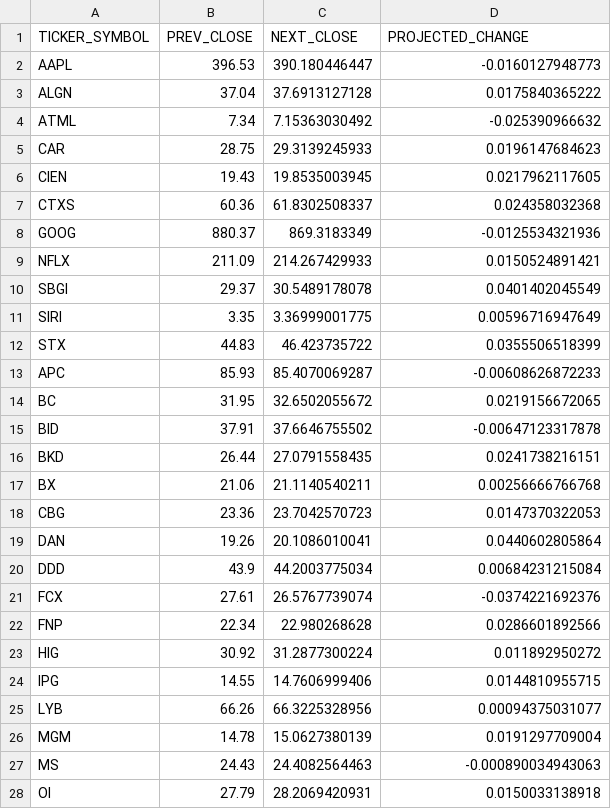
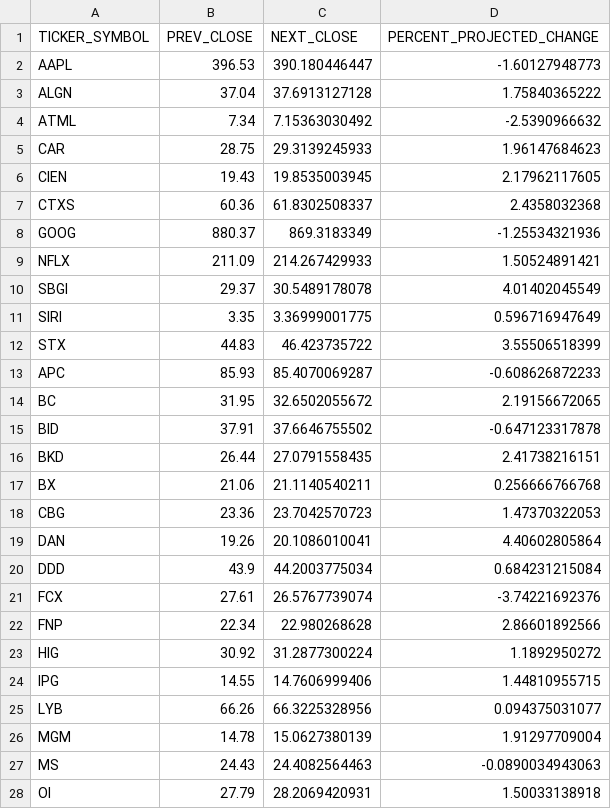
Before and after one commit to akallu/Furnace, a CSV file: hammer/i30/daily_predictions/2013_7_1.csv, drawn as a sheet; only a part is shown; the diff covers the shown part only.

Commit message:
removed print statements in utils, changed output of predictions_all to give percent change

```diff
--- a/hammer/i30/daily_predictions/2013_7_1.csv
+++ b/hammer/i30/daily_predictions/2013_7_1.csv
@@ -1,28 +1,28 @@
-TICKER_SYMBOL, PREV_CLOSE, NEXT_CLOSE, PROJECTED_CHANGE
-AAPL, 396.53, 390.180446447, -0.0160127948773
-ALGN, 37.04, 37.6913127128, 0.0175840365222
-ATML, 7.34, 7.15363030492, -0.025390966632
-CAR, 28.75, 29.3139245933, 0.0196147684623
-CIEN, 19.43, 19.8535003945, 0.0217962117605
-CTXS, 60.36, 61.8302508337, 0.024358032368
-GOOG, 880.37, 869.3183349, -0.0125534321936
-NFLX, 211.09, 214.267429933, 0.0150524891421
-SBGI, 29.37, 30.5489178078, 0.0401402045549
-SIRI, 3.35, 3.36999001775, 0.00596716947649
-STX, 44.83, 46.423735722, 0.0355506518399
-APC, 85.93, 85.4070069287, -0.00608626872233
-BC, 31.95, 32.6502055672, 0.0219156672065
-BID, 37.91, 37.6646755502, -0.00647123317878
-BKD, 26.44, 27.0791558435, 0.0241738216151
-BX, 21.06, 21.1140540211, 0.00256666766768
-CBG, 23.36, 23.7042570723, 0.0147370322053
-DAN, 19.26, 20.1086010041, 0.0440602805864
-DDD, 43.9, 44.2003775034, 0.00684231215084
-FCX, 27.61, 26.5767739074, -0.0374221692376
-FNP, 22.34, 22.980268628, 0.0286601892566
-HIG, 30.92, 31.2877300224, 0.011892950272
-IPG, 14.55, 14.7606999406, 0.0144810955715
-LYB, 66.26, 66.3225328956, 0.00094375031077
-MGM, 14.78, 15.0627380139, 0.0191297709004
-MS, 24.43, 24.4082564463, -0.000890034943063
-OI, 27.79, 28.2069420931, 0.0150033138918
+TICKER_SYMBOL, PREV_CLOSE, NEXT_CLOSE, PERCENT_PROJECTED_CHANGE
+AAPL, 396.53, 390.180446447, -1.60127948773
+ALGN, 37.04, 37.6913127128, 1.75840365222
+ATML, 7.34, 7.15363030492, -2.5390966632
+CAR, 28.75, 29.3139245933, 1.96147684623
+CIEN, 19.43, 19.8535003945, 2.17962117605
+CTXS, 60.36, 61.8302508337, 2.4358032368
+GOOG, 880.37, 869.3183349, -1.25534321936
+NFLX, 211.09, 214.267429933, 1.50524891421
+SBGI, 29.37, 30.5489178078, 4.01402045549
+SIRI, 3.35, 3.36999001775, 0.596716947649
+STX, 44.83, 46.423735722, 3.55506518399
+APC, 85.93, 85.4070069287, -0.608626872233
+BC, 31.95, 32.6502055672, 2.19156672065
+BID, 37.91, 37.6646755502, -0.647123317878
+BKD, 26.44, 27.0791558435, 2.41738216151
+BX, 21.06, 21.1140540211, 0.256666766768
+CBG, 23.36, 23.7042570723, 1.47370322053
+DAN, 19.26, 20.1086010041, 4.40602805864
+DDD, 43.9, 44.2003775034, 0.684231215084
+FCX, 27.61, 26.5767739074, -3.74221692376
+FNP, 22.34, 22.980268628, 2.86601892566
+HIG, 30.92, 31.2877300224, 1.1892950272
+IPG, 14.55, 14.7606999406, 1.44810955715
+LYB, 66.26, 66.3225328956, 0.094375031077
+MGM, 14.78, 15.0627380139, 1.91297709004
+MS, 24.43, 24.4082564463, -0.0890034943063
+OI, 27.79, 28.2069420931, 1.50033138918
```
Also changed, not shown: 5 edited cells elsewhere in this file, 2 other files.
